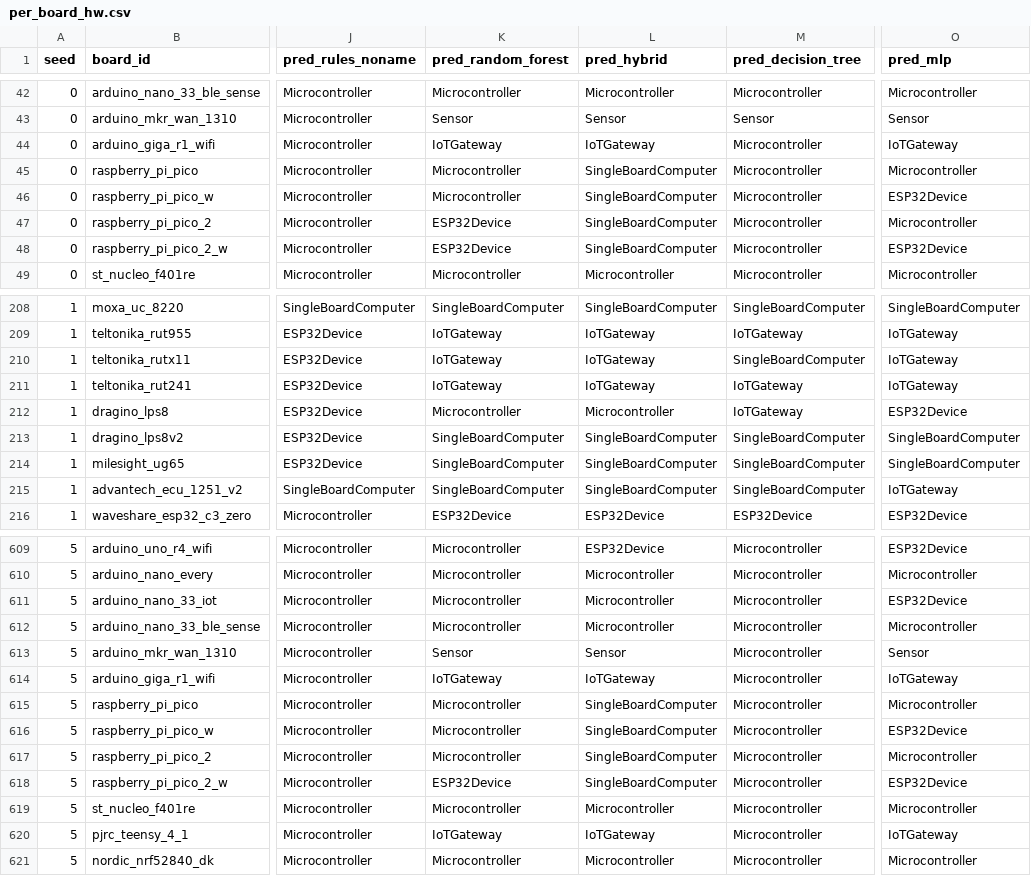
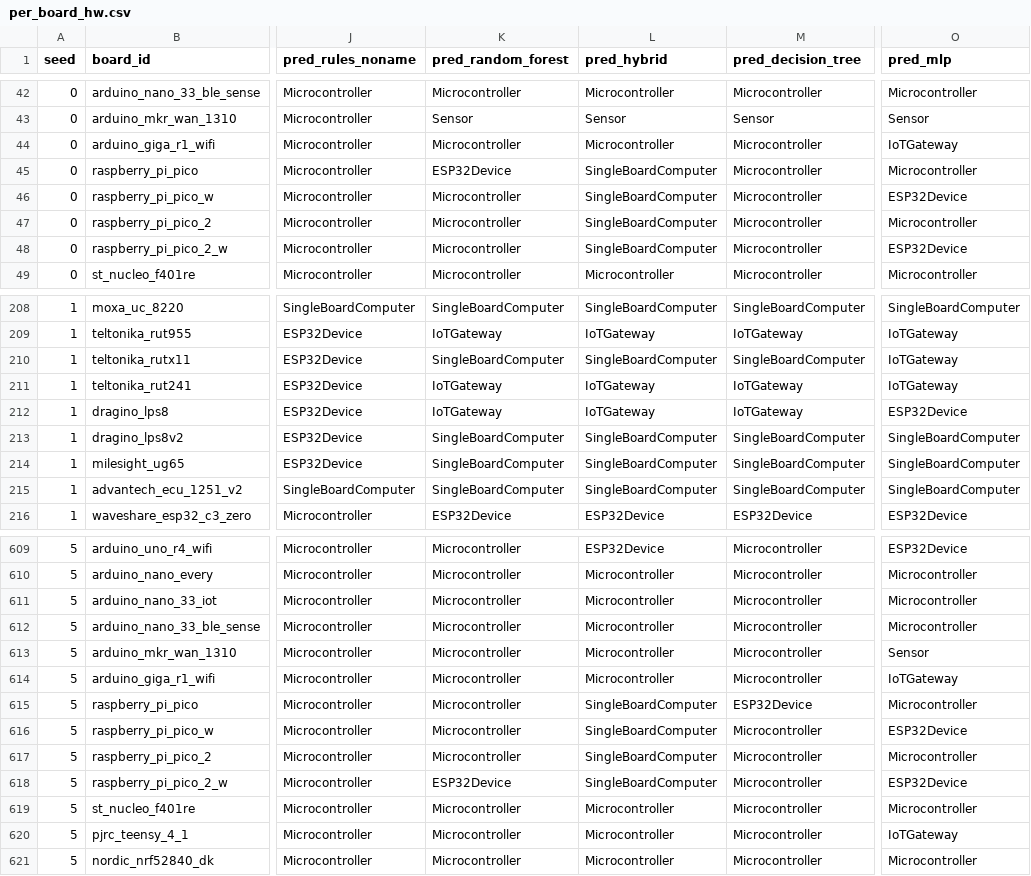
Before and after one commit to tatic2003/PINV01-24, a CSV file: experiments/results/unseen_boards/per_board_hw.csv, drawn as a sheet; only a part is shown, gaps mark what is left out; the diff covers the shown part only; the diff names each change by its address in the sheet, - before the commit and + after, or states it on an @@ line.

Commit message:
Update classifier results for the five-class model
Held-out metrics, transfer to the 11 real configurations, unseen-board evaluation and the GNSS rule check (672 receivers, no false positives in 3328 devices). Removes the declares_gnss ablation results.

```diff
--- a/experiments/results/unseen_boards/per_board_hw.csv
+++ b/experiments/results/unseen_boards/per_board_hw.csv
-K44 (pred_random_forest): IoTGateway
+K44 (pred_random_forest): Microcontroller
-L44 (pred_hybrid): IoTGateway
+L44 (pred_hybrid): Microcontroller
-K45 (pred_random_forest): Microcontroller
+K45 (pred_random_forest): ESP32Device
-K47:K48 (pred_random_forest): ESP32Device
+K47:K48 (pred_random_forest): Microcontroller
-K210 (pred_random_forest): IoTGateway
+K210 (pred_random_forest): SingleBoardComputer
-L210 (pred_hybrid): IoTGateway
+L210 (pred_hybrid): SingleBoardComputer
-K212 (pred_random_forest): Microcontroller
+K212 (pred_random_forest): IoTGateway
-L212 (pred_hybrid): Microcontroller
+L212 (pred_hybrid): IoTGateway
-O215 (pred_mlp): IoTGateway
+O215 (pred_mlp): SingleBoardComputer
-O611 (pred_mlp): ESP32Device
+O611 (pred_mlp): Microcontroller
-K613 (pred_random_forest): Sensor
+K613 (pred_random_forest): Microcontroller
-L613 (pred_hybrid): Sensor
+L613 (pred_hybrid): Microcontroller
-K614 (pred_random_forest): IoTGateway
+K614 (pred_random_forest): Microcontroller
-L614 (pred_hybrid): IoTGateway
+L614 (pred_hybrid): Microcontroller
-M615 (pred_decision_tree): Microcontroller
+M615 (pred_decision_tree): ESP32Device
-K620 (pred_random_forest): IoTGateway
+K620 (pred_random_forest): Microcontroller
-L620 (pred_hybrid): IoTGateway
+L620 (pred_hybrid): Microcontroller
```
Also changed, not shown: 73 edited cells elsewhere in this file, experiments/results/synth_to_real/summary.csv, experiments/results/unseen_boards/summary_hw.csv, 19 other files.
